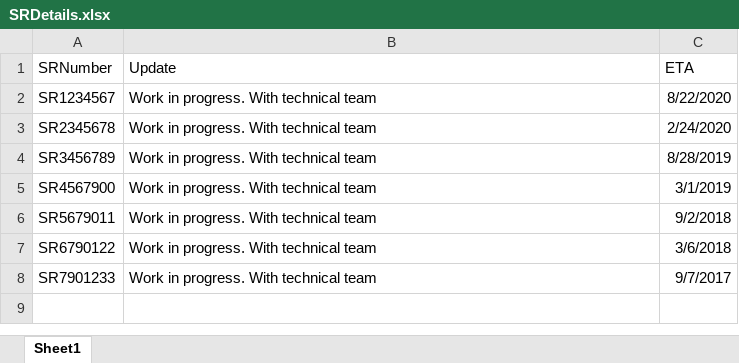
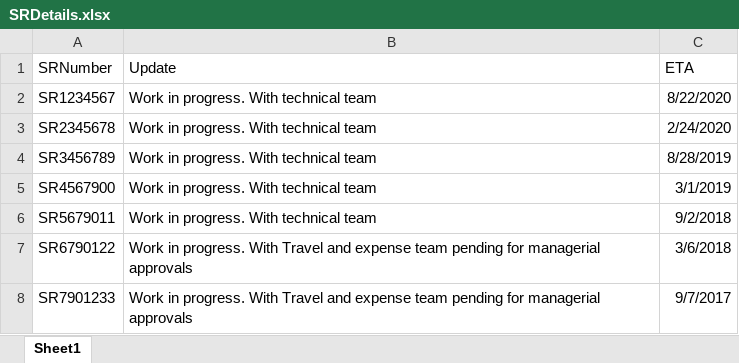
Before and after one commit to umamags/hwtebot, an Excel workbook: SRDetails.xlsx, sheet Sheet1, drawn as a sheet; values as stored, in another font and other column widths than the file's, no borders; the diff names each change by its address in the sheet, - before the commit and + after, or states it on an @@ line.

```diff
--- a/SRDetails.xlsx (sheet Sheet1)
+++ b/SRDetails.xlsx (sheet Sheet1)
-B7:B8 (Update): …progress. With technical team
+B7:B8 (Update): …progress. With Travel and expense team pending for managerial approvals
```
Also changed, not shown: 9 other files.
